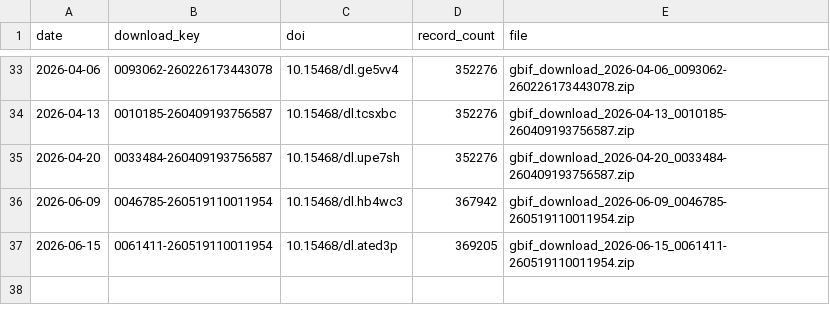
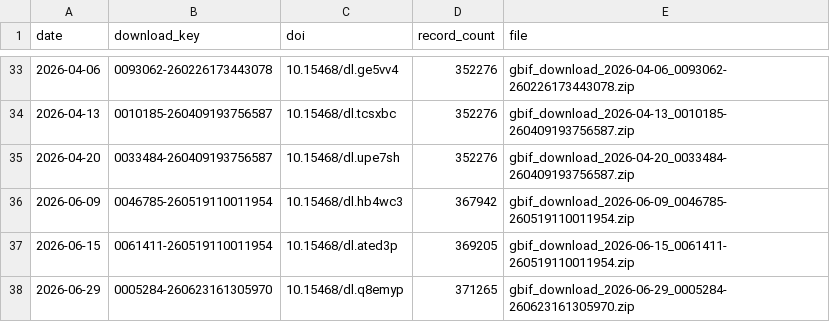
Before and after one commit to fjasteen/DVW_EWS, a CSV file: data/output/gbif_download_log.csv, drawn as a sheet; only a part is shown, gaps mark what is left out; the diff names each change by its address in the sheet, - before the commit and + after, or states it on an @@ line.

```diff
--- a/data/output/gbif_download_log.csv
+++ b/data/output/gbif_download_log.csv
+row 38: 2026-06-29 | 0005284-260623161305970 | 10.15468/dl.q8emyp | 371265 | gbif_download_2026-06-29_0005284-260623161305970.zip
```
Also changed, not shown: 6 other files.
